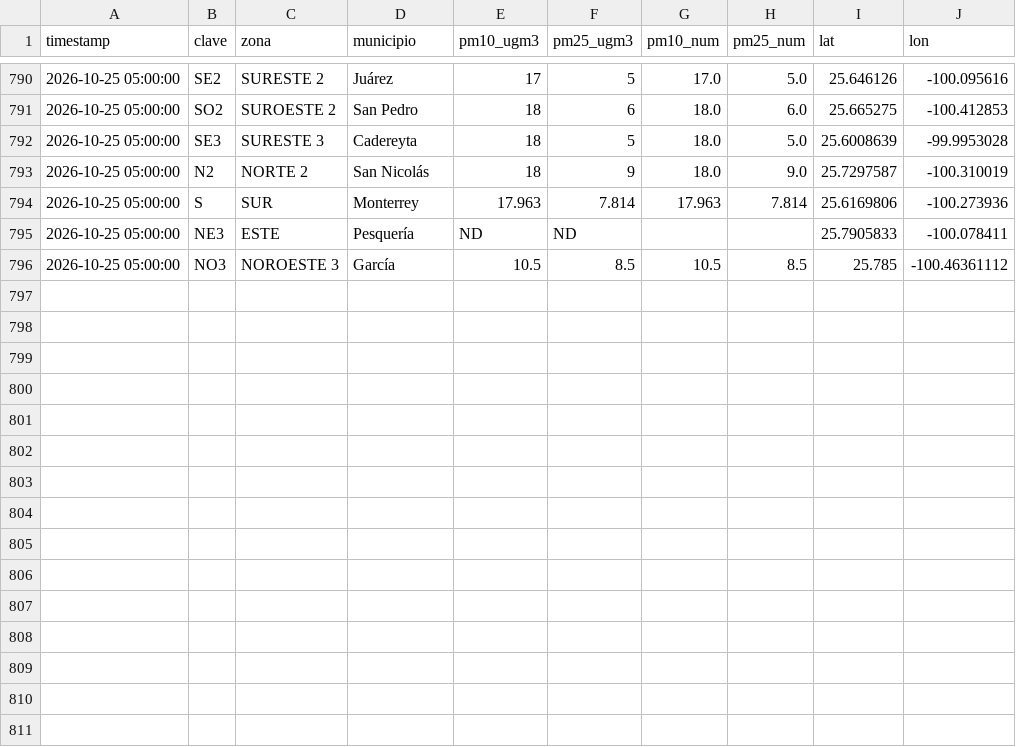
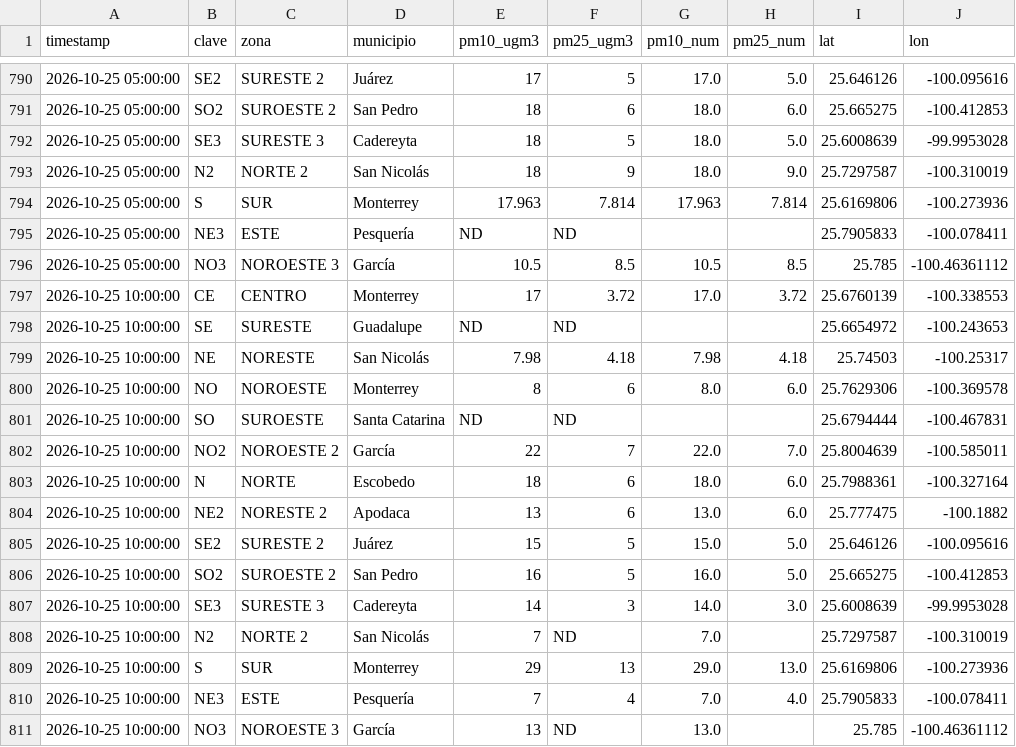
Before and after one commit to vasquez-roberto/capturaDatos_SIMA, a CSV file: sima_historico.csv, drawn as a sheet; only a part is shown, gaps mark what is left out.

```diff
--- a/sima_historico.csv
+++ b/sima_historico.csv
@@ -796 +796,16 @@
 2026-10-25 05:00:00,NO3,NOROESTE 3,García,10.5,8.5,10.5,8.5,25.785,-100.46361112
+2026-10-25 10:00:00,CE,CENTRO,Monterrey,17,3.72,17.0,3.72,25.6760139,-100.338553
+2026-10-25 10:00:00,SE,SURESTE,Guadalupe,ND,ND,,,25.6654972,-100.243653
+2026-10-25 10:00:00,NE,NORESTE,San Nicolás,7.98,4.18,7.98,4.18,25.74503,-100.25317
+2026-10-25 10:00:00,NO,NOROESTE,Monterrey,8,6,8.0,6.0,25.7629306,-100.369578
+2026-10-25 10:00:00,SO,SUROESTE,Santa Catarina,ND,ND,,,25.6794444,-100.467831
+2026-10-25 10:00:00,NO2,NOROESTE 2,García,22,7,22.0,7.0,25.8004639,-100.585011
+2026-10-25 10:00:00,N,NORTE,Escobedo,18,6,18.0,6.0,25.7988361,-100.327164
+2026-10-25 10:00:00,NE2,NORESTE 2,Apodaca,13,6,13.0,6.0,25.777475,-100.1882
+2026-10-25 10:00:00,SE2,SURESTE 2,Juárez,15,5,15.0,5.0,25.646126,-100.095616
+2026-10-25 10:00:00,SO2,SUROESTE 2,San Pedro,16,5,16.0,5.0,25.665275,-100.412853
+2026-10-25 10:00:00,SE3,SURESTE 3,Cadereyta,14,3,14.0,3.0,25.6008639,-99.9953028
+2026-10-25 10:00:00,N2,NORTE 2,San Nicolás,7,ND,7.0,,25.7297587,-100.310019
+2026-10-25 10:00:00,S,SUR,Monterrey,29,13,29.0,13.0,25.6169806,-100.273936
+2026-10-25 10:00:00,NE3,ESTE,Pesquería,7,4,7.0,4.0,25.7905833,-100.078411
+2026-10-25 10:00:00,NO3,NOROESTE 3,García,13,ND,13.0,,25.785,-100.46361112
```
Also changed, not shown: sima_lecturas_estaciones.csv, 1 other file.
